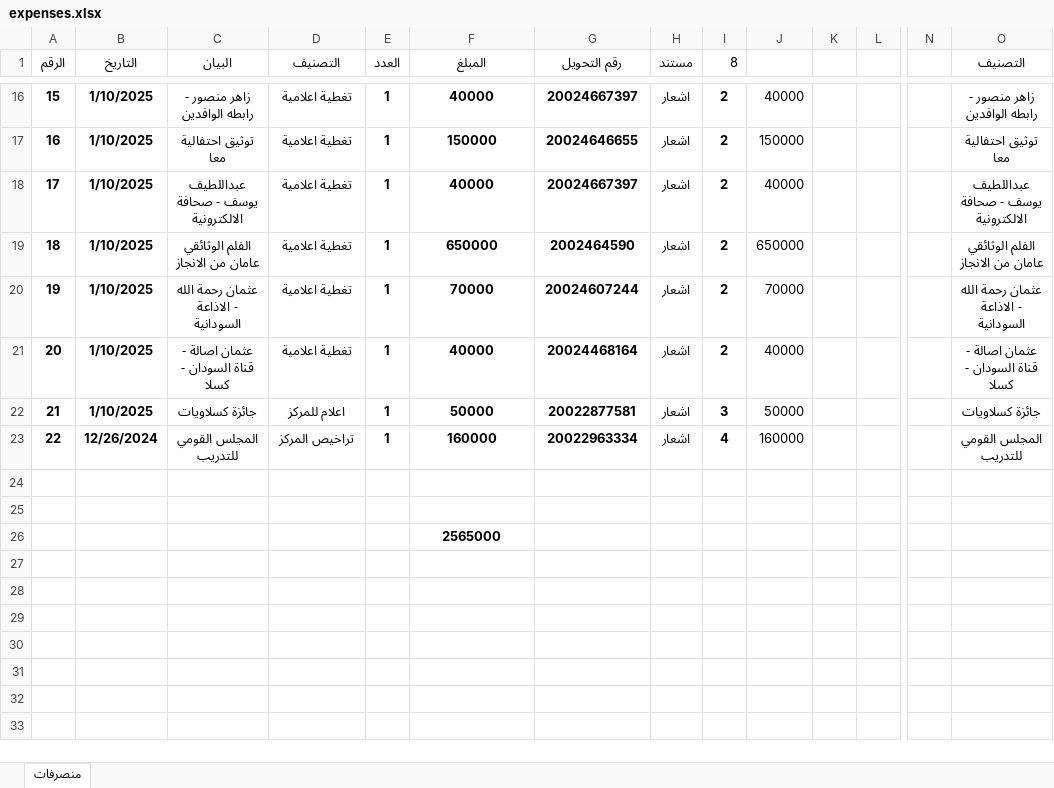
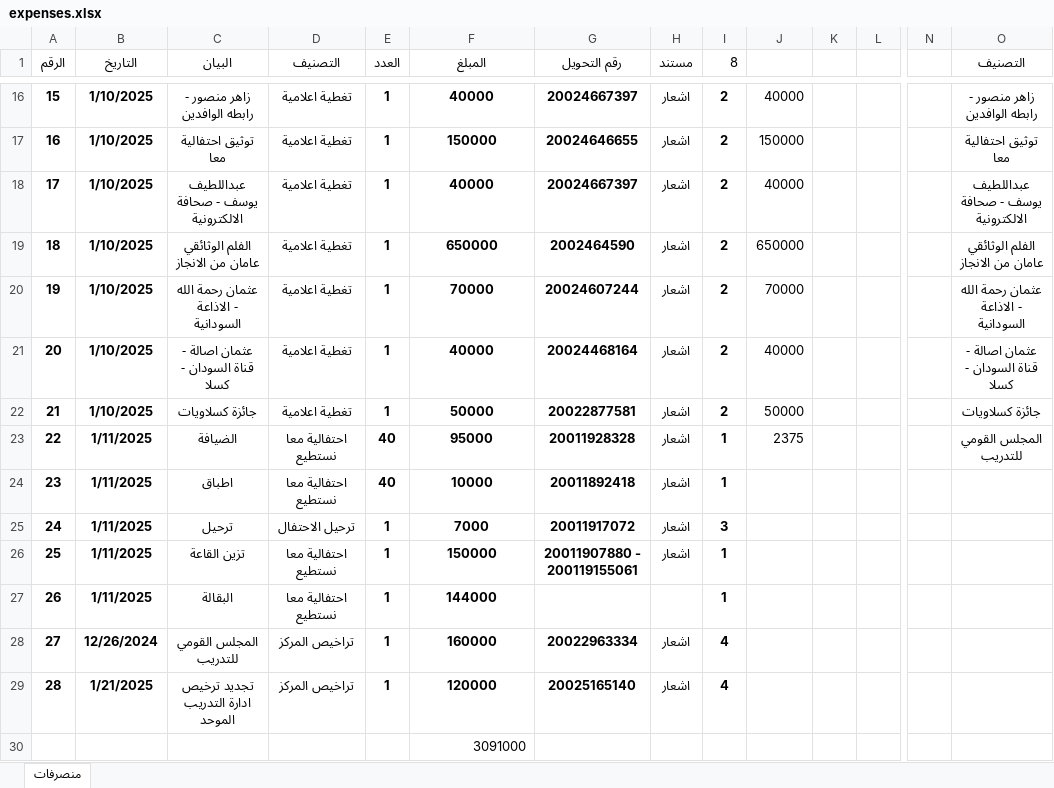
Before and after one commit to ali3amer/center, an Excel workbook: public/expenses.xlsx, sheet منصرفات, drawn as a sheet; only a part is shown, gaps mark what is left out; values as stored, in another font and other column widths than the file's, no borders; removed rows and columns are numbered as before the commit, all else as after; rows hold the shown columns only; the diff names each change by its address in the sheet, - before the commit and + after, or states it on an @@ line.

```diff
--- a/public/expenses.xlsx (sheet منصرفات)
+++ b/public/expenses.xlsx (sheet منصرفات)
-D22 (التصنيف): اعلام للمركز
+D22 (التصنيف): تغطية اعلامية
-I22 (8): 3
+I22 (8): 2
+row 23: 22 | 1/11/2025 | الضيافة | احتفالية معا نستطيع | 40 | 95000 | 20011928328 | اشعار | 1 | 2375 |  |  |  | المجلس القومي للتدريب
+row 24: 23 | 1/11/2025 | اطباق | احتفالية معا نستطيع | 40 | 10000 | 20011892418 | اشعار | 1
+row 25: 24 | 1/11/2025 | ترحيل | ترحيل الاحتفال | 1 | 7000 | 20011917072 | اشعار | 3
+row 26: 25 | 1/11/2025 | تزين القاعة | احتفالية معا نستطيع | 1 | 150000 | 20011907880 - 200119155061 | اشعار | 1
+row 27: 26 | 1/11/2025 | البقالة | احتفالية معا نستطيع | 1 | 144000 |  |  | 1
@@ column A (الرقم) renumbered in row 28 @@
-J28: 160000
+J28: (empty)
-O28 (التصنيف): المجلس القومي للتدريب
+O28 (التصنيف): (empty)
-row 29: (empty)
+row 29: 28 | 1/21/2025 | تجديد ترخيص ادارة التدريب الموحد | تراخيص المركز | 1 | 120000 | 20025165140 | اشعار | 4
-row 25: (empty)
-F30 (المبلغ): 2565000
+F30 (المبلغ): 3091000
@@ F30 bold: on → off, alignment: center → right @@
```
Also changed, not shown: public/center.xlsx, 12 other files.
